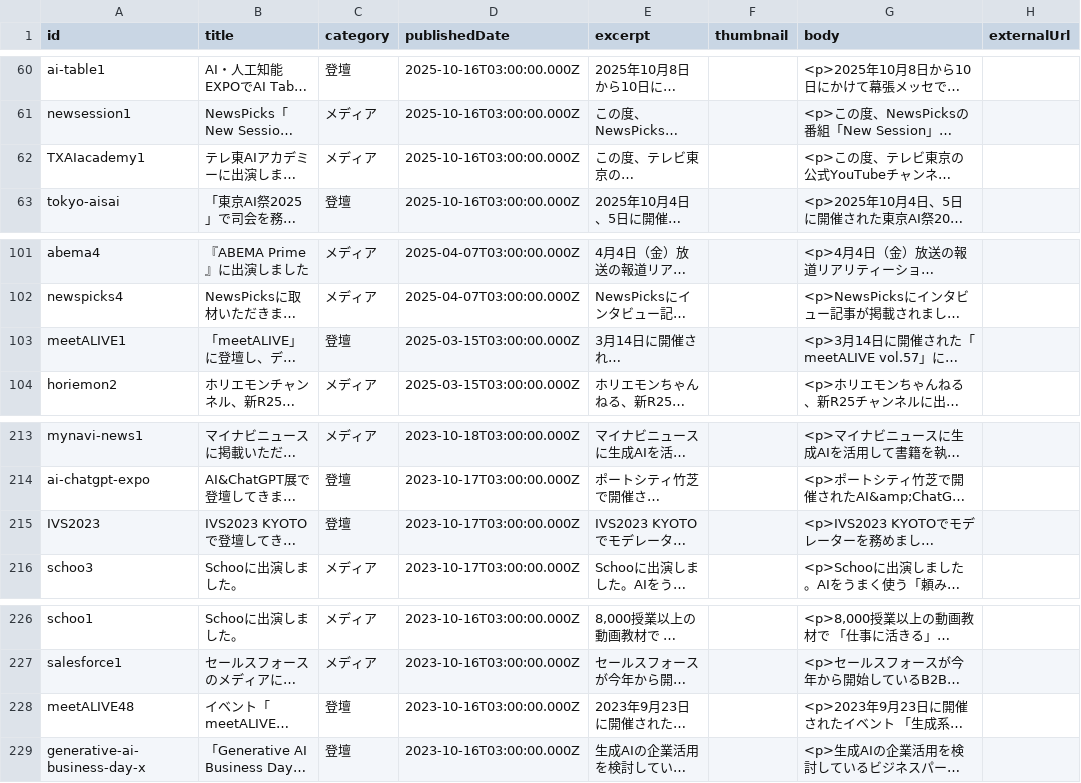
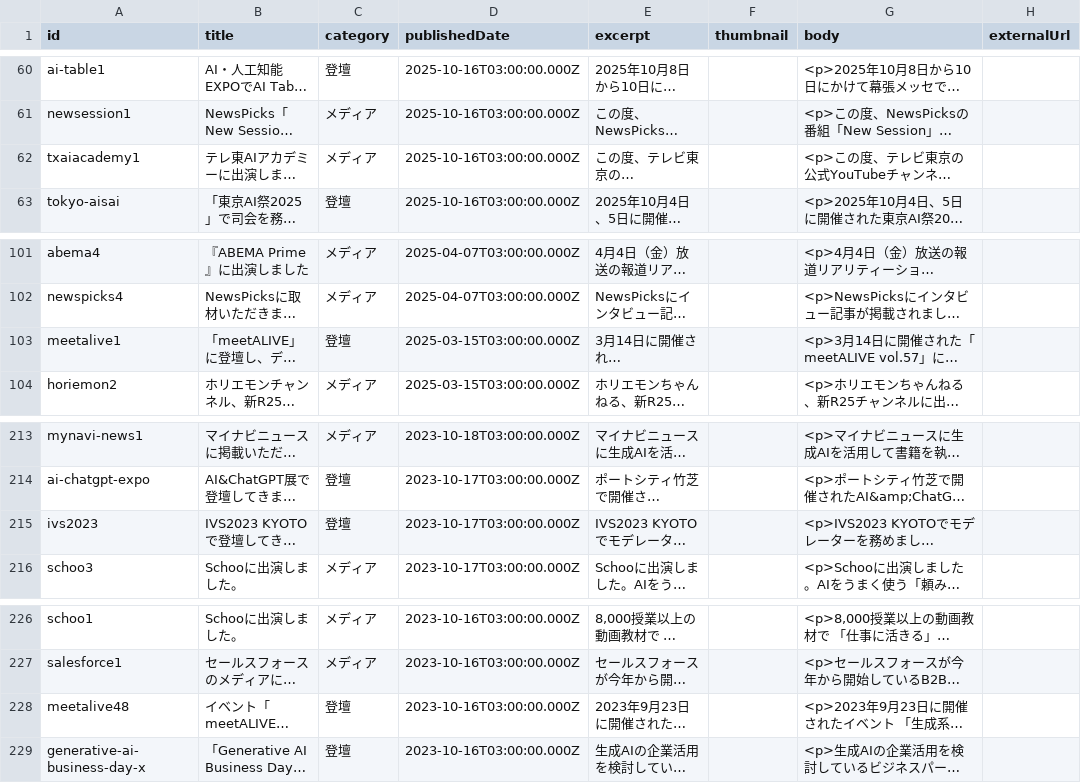
Before and after one commit to ozaken-AI/profile, a CSV file: docs/legacy/news-import.csv, drawn as a sheet; only a part is shown, gaps mark what is left out; long unchanged cells end in …; the diff covers the shown part only; the diff names each change by its address in the sheet, - before the commit and + after, or states it on an @@ line.

```diff
--- a/docs/legacy/news-import.csv
+++ b/docs/legacy/news-import.csv
-A62 (id): TXAIacademy1
+A62 (id): txaiacademy1
-A103 (id): meetALIVE1
+A103 (id): meetalive1
-A215 (id): IVS2023
+A215 (id): ivs2023
-A228 (id): meetALIVE48
+A228 (id): meetalive48
```
Also changed, not shown: 19 edited cells elsewhere in this file, 3 other files.
